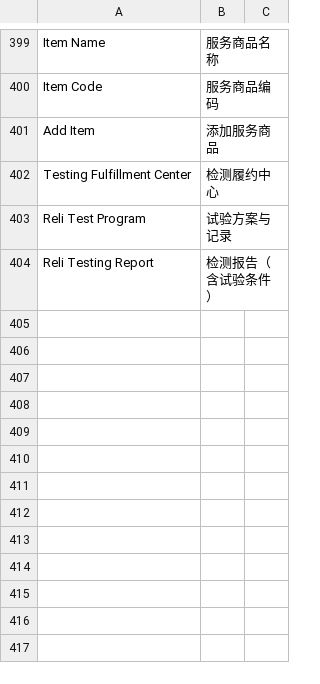
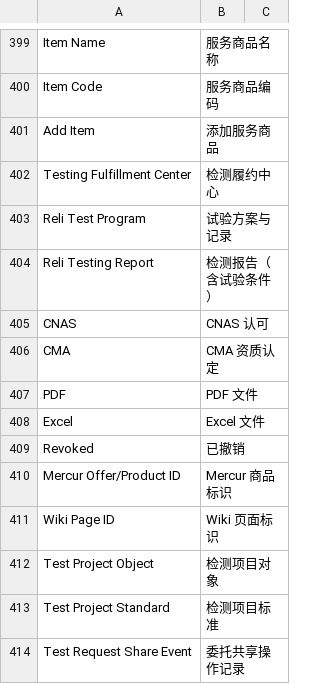
Before and after one commit to carlchanchina/reli-lims, a CSV file: reli_lims/translations/zh.csv, drawn as a sheet; only a part is shown, gaps mark what is left out.

Commit message:
i18n: 补齐能力/共享记录等中文词条

```diff
--- a/reli_lims/translations/zh.csv
+++ b/reli_lims/translations/zh.csv
@@ -404 +404,11 @@ Reli Test Program,试验方案与记录
 Reli Testing Report,检测报告（含试验条件）
+CNAS,CNAS 认可
+CMA,CMA 资质认定
+PDF,PDF 文件
+Excel,Excel 文件
+Revoked,已撤销
+Mercur Offer/Product ID,Mercur 商品标识
+Wiki Page ID,Wiki 页面标识
+Test Project Object,检测项目对象
+Test Project Standard,检测项目标准
+Test Request Share Event,委托共享操作记录
```
